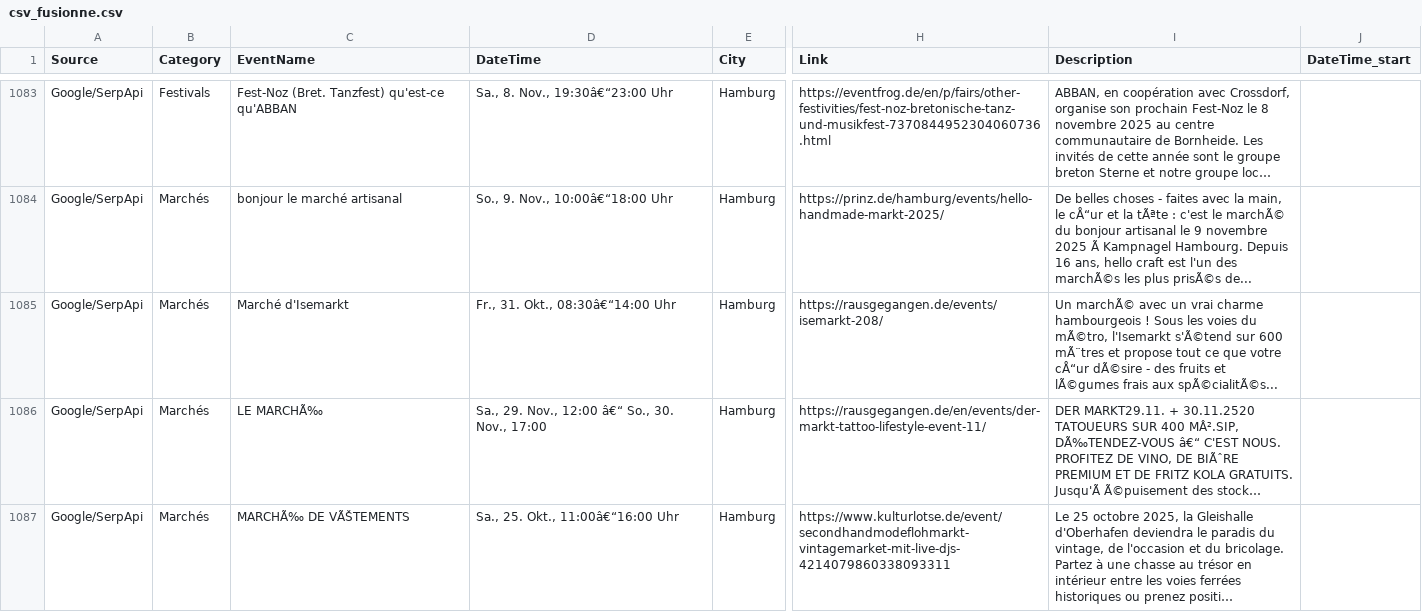
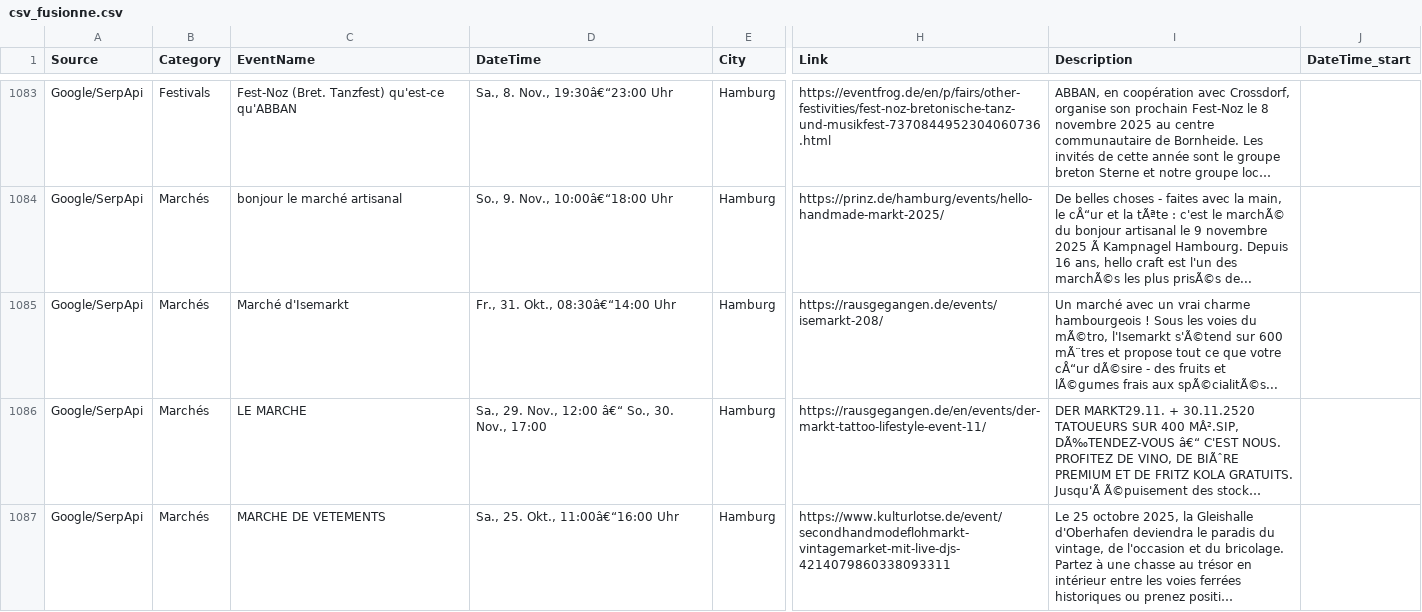
Before and after one commit to melbrrt/CityMatch, a CSV file: data/csv_fusionne.csv, drawn as a sheet; only a part is shown, gaps mark what is left out; long unchanged cells end in …; the diff covers the shown part only; the diff names each change by its address in the sheet, - before the commit and + after, or states it on an @@ line.

Commit message:
Update csv_fusionne.csv

```diff
--- a/data/csv_fusionne.csv
+++ b/data/csv_fusionne.csv
-I1085 (Description): Un marchÃ© avec un…
+I1085 (Description): Un marché avec un…
-C1086 (EventName): LE MARCHÃ‰
+C1086 (EventName): LE MARCHE
-C1087 (EventName): MARCHÃ‰ DE VÃŠTEMENTS
+C1087 (EventName): MARCHE DE VETEMENTS
```
Also changed, not shown: 82 edited cells elsewhere in this file.
